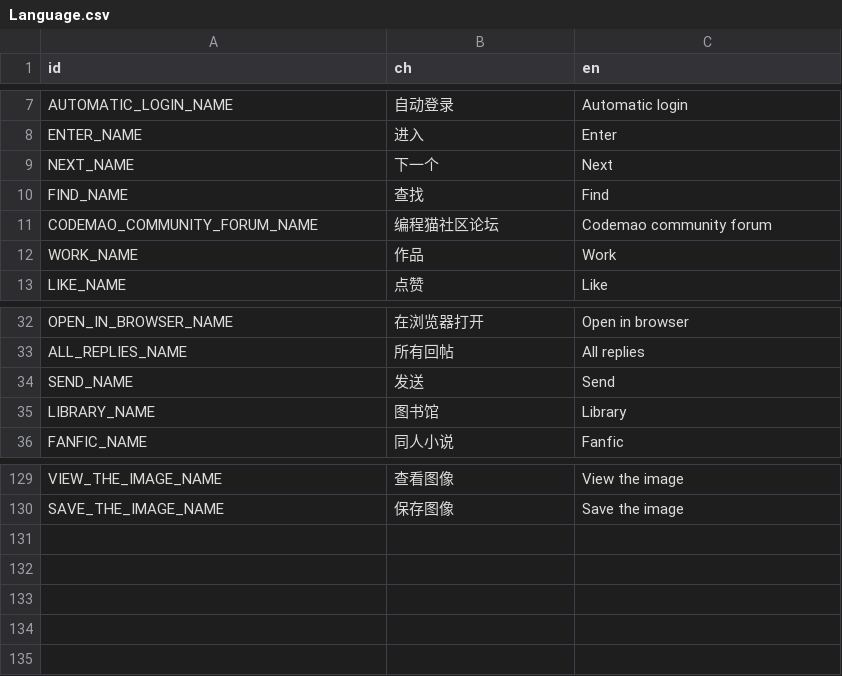
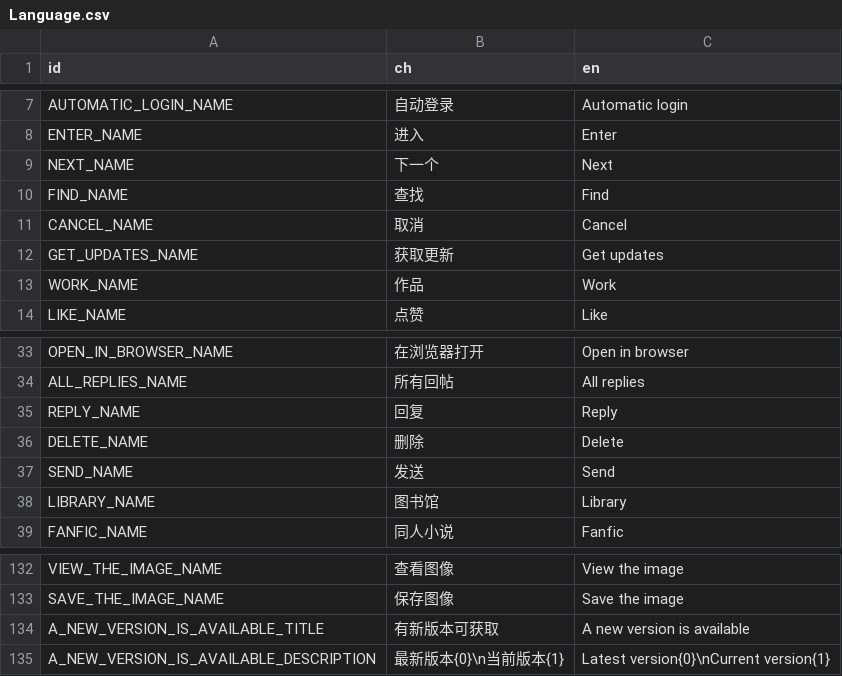
Before and after one commit to LuYingYiLong/Better-Codemao, a CSV file: Languages/Language.csv, drawn as a sheet; only a part is shown, gaps mark what is left out; removed rows and columns are numbered as before the commit, all else as after; the diff names each change by its address in the sheet, - before the commit and + after, or states it on an @@ line.

```diff
--- a/Languages/Language.csv
+++ b/Languages/Language.csv
-row 11: CODEMAO_COMMUNITY_FORUM_NAME | 编程猫社区论坛 | Codemao community forum
+row 11: CANCEL_NAME | 取消 | Cancel
+row 12: GET_UPDATES_NAME | 获取更新 | Get updates
+row 35: REPLY_NAME | 回复 | Reply
+row 36: DELETE_NAME | 删除 | Delete
+row 134: A_NEW_VERSION_IS_AVAILABLE_TITLE | 有新版本可获取 | A new version is available
+row 135: A_NEW_VERSION_IS_AVAILABLE_DESCRIPTION | 最新版本{0}\n当前版本{1} | Latest version{0}\nCurrent version{1}
```
Also changed, not shown: 27 other files.
